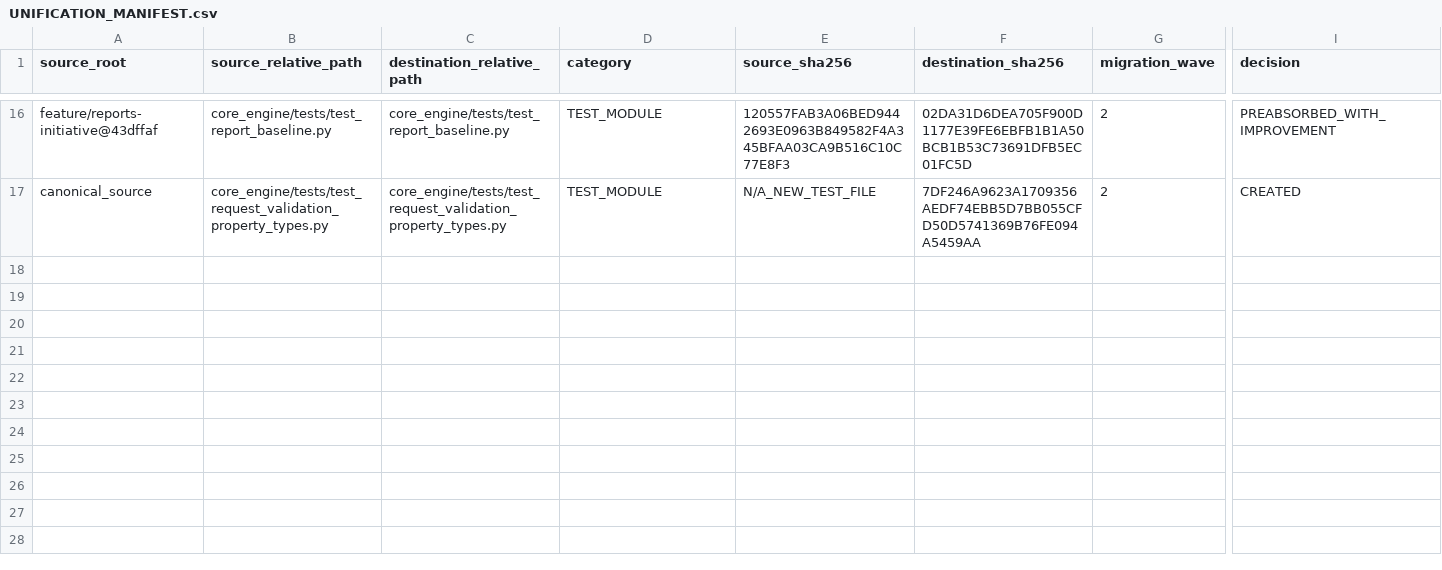
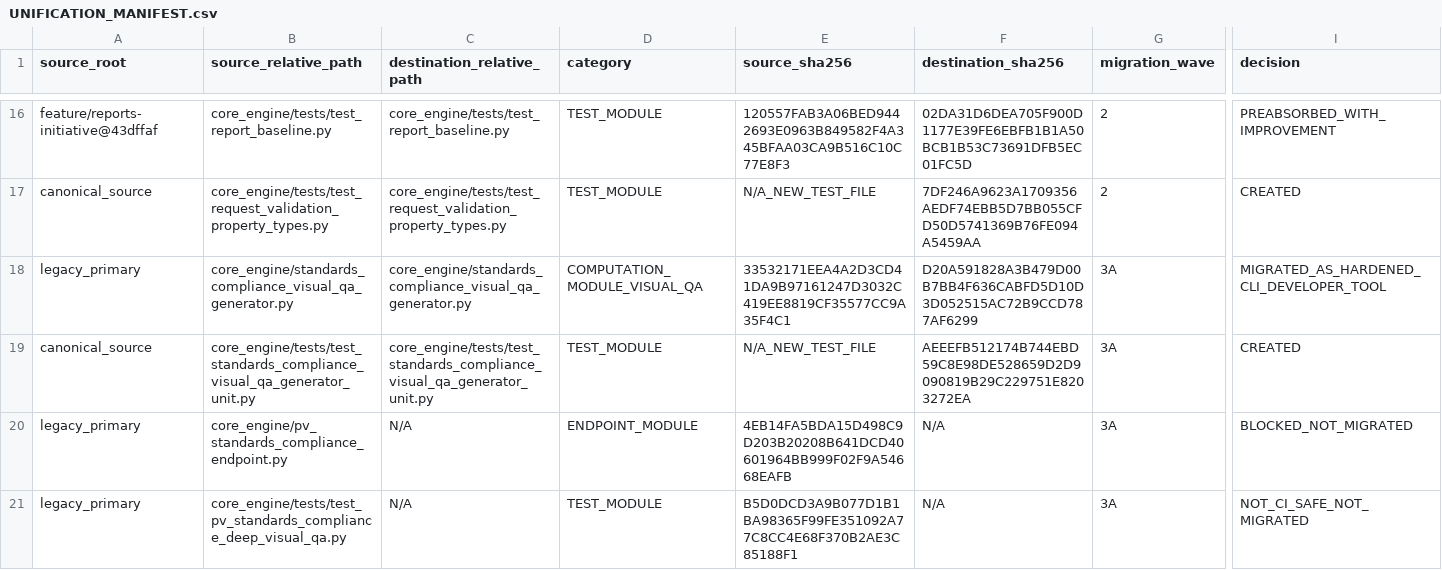
Before and after one commit to hishamappraiserman29-oss/expert-smart, a CSV file: docs/migration/UNIFICATION_MANIFEST.csv, drawn as a sheet; only a part is shown, gaps mark what is left out; rows hold the shown columns only; the diff names each change by its address in the sheet, - before the commit and + after, or states it on an @@ line.

Commit message:
feat(migration): preserve hardened Wave 3A standards QA developer tool
Preserve the legacy standards-compliance visual QA generator as a CLI-only, unwired developer tool while retaining full user/admin HTML, PDF, XLSX, JSON audit, and screenshot functionality.

Add caller-controlled output roots, isolated per-run workspaces, component sanitization, path containment, safe overwrite behavior, defensive HTML escaping, synthetic QA identity, browser lifecycle cleanup, and scoped partial-failure cleanup.

Keep the production endpoint blocked and absent, leave bridge_api.py unchanged, activate no Flask routes, and add 28 CI-safe unit tests without running a real browser.

```diff
--- a/docs/migration/UNIFICATION_MANIFEST.csv
+++ b/docs/migration/UNIFICATION_MANIFEST.csv
+row 18: legacy_primary | core_engine/standards_compliance_visual_qa_generator.py | core_engine/standards_compliance_visual_qa_generator.py | COMPUTATION_MODULE_VISUAL_QA | 33532171EEA4A2D3CD41DA9B97161247D3032C419EE8819CF35577CC9A35F4C1 | D20A591828A3B479D00B7BB4F636CABFD5D10D3D052515AC72B9CCD787AF6299 | 3A | MIGRATED_AS_HARDENED_CLI_DEVELOPER_TOOL
+row 19: canonical_source | core_engine/tests/test_standards_compliance_visual_qa_generator_unit.py | core_engine/tests/test_standards_compliance_visual_qa_generator_unit.py | TEST_MODULE | N/A_NEW_TEST_FILE | AEEEFB512174B744EBD59C8E98DE528659D2D9090819B29C229751E8203272EA | 3A | CREATED
+row 20: legacy_primary | core_engine/pv_standards_compliance_endpoint.py | N/A | ENDPOINT_MODULE | 4EB14FA5BDA15D498C9D203B20208B641DCD40601964BB999F02F9A54668EAFB | N/A | 3A | BLOCKED_NOT_MIGRATED
+row 21: legacy_primary | core_engine/tests/test_pv_standards_compliance_deep_visual_qa.py | N/A | TEST_MODULE | B5D0DCD3A9B077D1B1BA98365F99FE351092A77C8CC4E68F370B2AE3C85188F1 | N/A | 3A | NOT_CI_SAFE_NOT_MIGRATED
```
Also changed, not shown: 3 other files.
